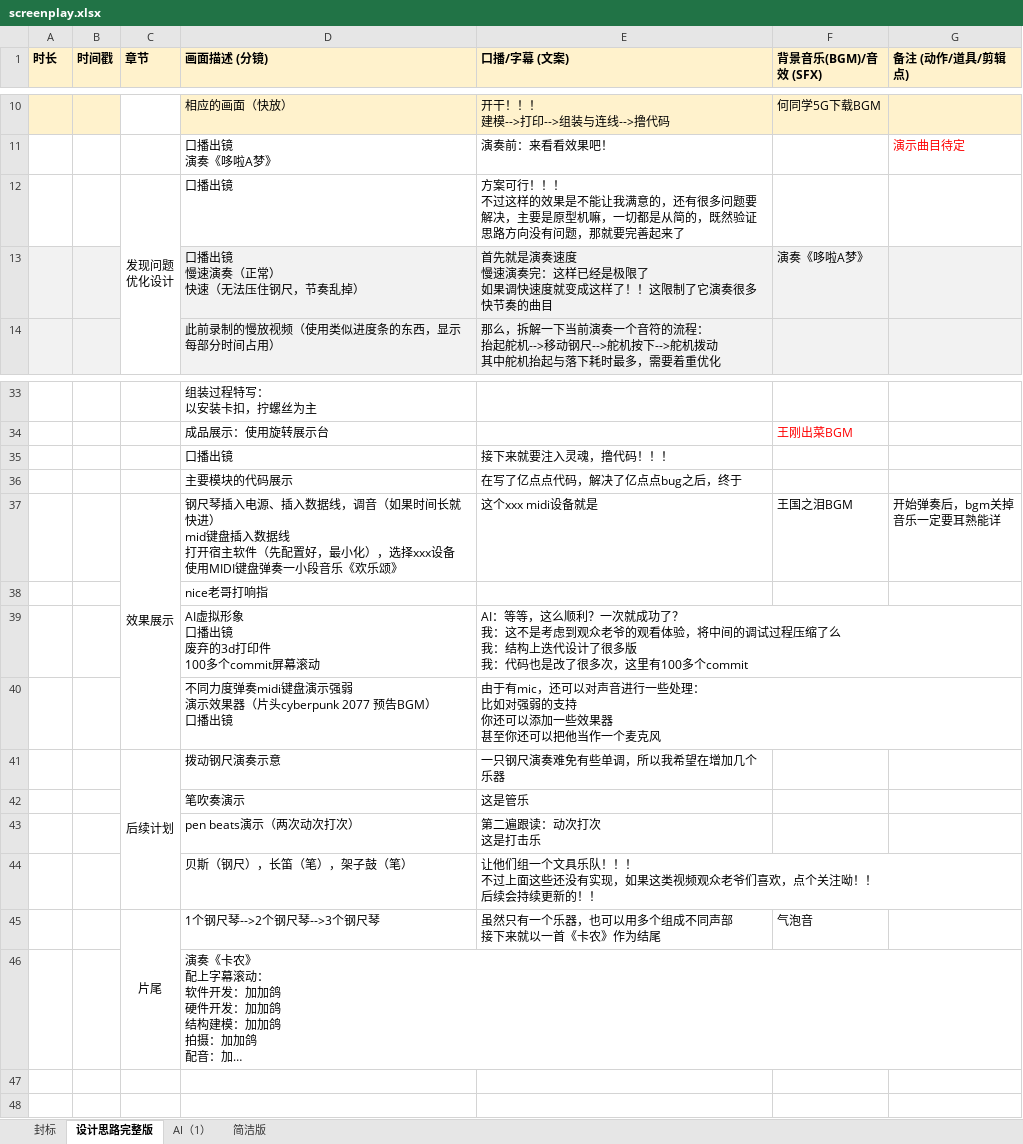
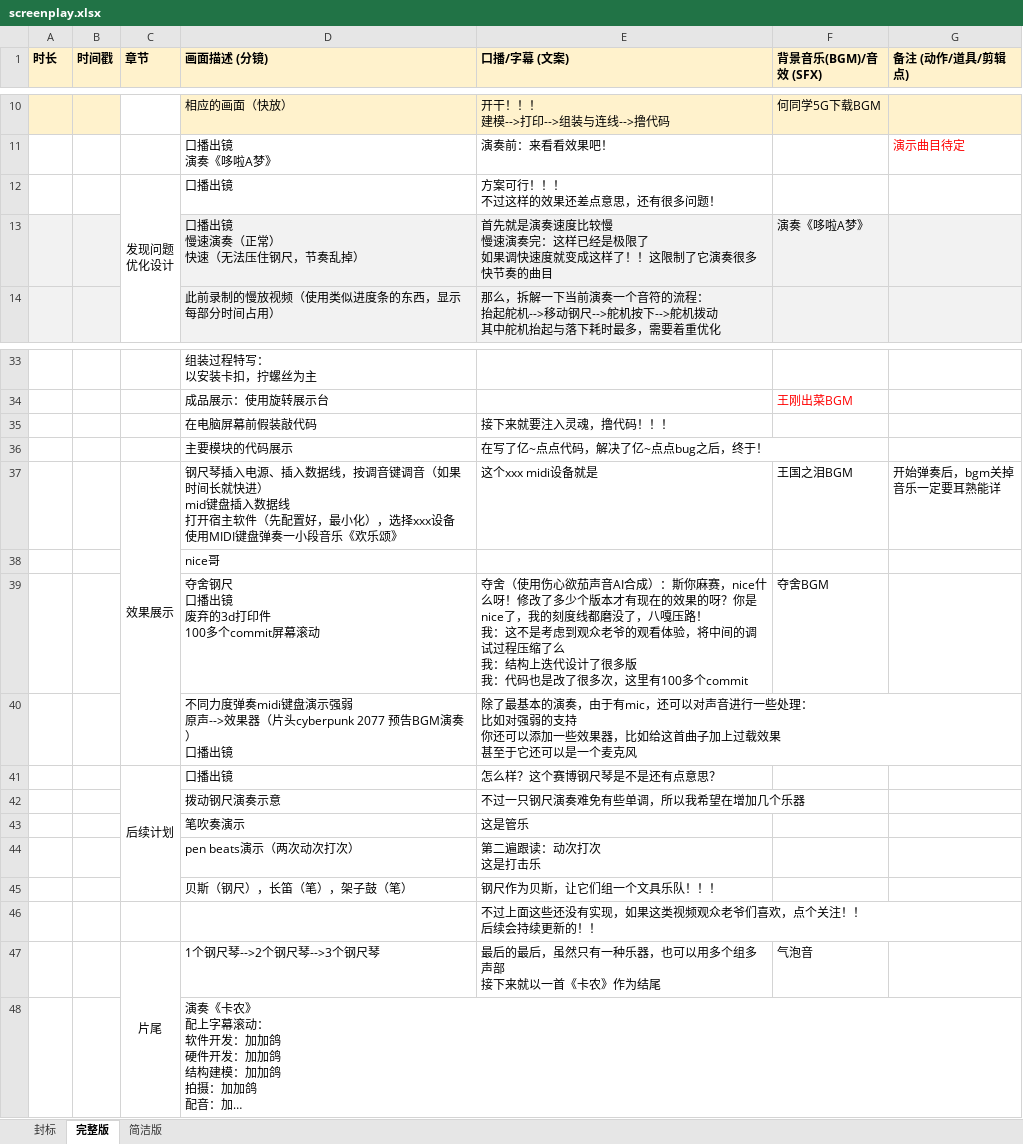
Before and after one commit to stccff/self_playing_ruler, an Excel workbook: v1/screenplay.xlsx, sheet 完整版, drawn as a sheet; only a part is shown, gaps mark what is left out; long unchanged cells end in …; values as stored, in another font and other column widths than the file's, no borders; removed rows and columns are numbered as before the commit, all else as after; ↵ is a line break in a cell; the diff names each change by its address in the sheet, - before the commit and + after, or states it on an @@ line.

```diff
--- a/v1/screenplay.xlsx (sheet 完整版)
+++ b/v1/screenplay.xlsx (sheet 完整版)
-sheet tab: 设计思路完整版
+sheet tab: 完整版
-sheet tab: AI（1）
-E12 (口播/字幕 (文案)): …样的效果是不能让我满意的，还有很多问题要解决，主要是原型机嘛，一切都是从简的，既然验证思路方向没有问题，那就要完善起来了
+E12 (口播/字幕 (文案)): …样的效果还差点意思，还有很多问题！
-E13 (口播/字幕 (文案)): …演奏速度 ↵ 慢速演…
+E13 (口播/字幕 (文案)): …演奏速度比较慢 ↵ 慢速演…
-D35 (画面描述 (分镜)): 口播出镜
+D35 (画面描述 (分镜)): 在电脑屏幕前假装敲代码
-E36 (口播/字幕 (文案)): 在写了亿点点代码，解决了亿点点bug之后，终于
+E36 (口播/字幕 (文案)): 在写了亿~点点代码，解决了亿~点点bug之后，终于！
-D37 (画面描述 (分镜)): …数据线，调音（如…
+D37 (画面描述 (分镜)): …数据线，按调音键调音（如…
-D38 (画面描述 (分镜)): nice老哥打响指
+D38 (画面描述 (分镜)): nice哥
-row 39:  |  |  | AI虚拟形象 ↵ 口播出镜 ↵ 废弃的3d打印件 ↵ 100多个commit屏幕滚动 | AI：等等，这么顺利？一次就成功了？ ↵ 我：这不是考虑到观众老爷的观看体验，将中间的调试过程压缩了么 ↵ 我：结构上迭代设计了很多版 ↵ 我：代码也是改了很多次，这里有100多个commit
+row 39:  |  |  | 夺舍钢尺 ↵ 口播出镜 ↵ 废弃的3d打印件 ↵ 100多个commit屏幕滚动 | 夺舍（使用伤心欲茄声音AI合成）：斯你麻赛，nice什么呀！修改了多少个版本才有现在的效果的呀？你是nice了，我的刻度线都磨没了，八嘎压路！ ↵ 我：这不是考虑到观众老爷的观看体验，将中间的调试过程压缩了么 ↵ 我：结构上迭代设计了很多版 ↵ 我：代码也是改了很多次，这里有100多个commit | 夺舍BGM
-D40 (画面描述 (分镜)): …示强弱 ↵ 演示效果器（片头cyberpunk 2077 预告BGM） ↵ 口播…
+D40 (画面描述 (分镜)): …示强弱 ↵ 原声-->效果器（片头cyberpunk 2077 预告BGM演奏） ↵ 口播…
-E40 (口播/字幕 (文案)): 由于有mic，还可以对声音进行一些处理： ↵ 比如对强弱的支持 ↵ 你还可以添加一些效果器 ↵ 甚至你还可以把他当作一个麦克…
+E40 (口播/字幕 (文案)): 除了最基本的演奏，由于有mic，还可以对声音进行一些处理： ↵ 比如对强弱的支持 ↵ 你还可以添加一些效果器，比如给这首曲子加上过载效果 ↵ 甚至于它还可以是一个麦克…
+row 41:  |  | 后续计划 | 口播出镜 | 怎么样？这个赛博钢尺琴是不是还有点意思？
-C42 (章节): 后续计划
+C42 (章节): (empty)
-C41:C44 merged
-E42 (口播/字幕 (文案)): 一只钢尺演奏难免有些单调，所以我希望在增加几个乐器
+E42 (口播/字幕 (文案)): 不过一只钢尺演奏难免有些单调，所以我希望在增加几个乐器
-E45 (口播/字幕 (文案)): 让他们组一个文具乐队！！！ ↵ 不过上面这些还没有实现，如果这类视频观众老爷们喜欢，点个关注呦！！ ↵ 后续会持续更新的！！
+E45 (口播/字幕 (文案)): 钢尺作为贝斯，让它们组一个文具乐队！！！
+row 46:  |  |  |  | 不过上面这些还没有实现，如果这类视频观众老爷们喜欢，点个关注！！ ↵ 后续会持续更新的！！
-E47 (口播/字幕 (文案)): 虽然只有一个乐器，也可以用多个组成不同声部 ↵ 接下来就以一首《卡农》作为结尾
+E47 (口播/字幕 (文案)): 最后的最后，虽然只有一种乐器，也可以用多个组多声部 ↵ 接下来就以一首《卡农》作为结尾
```
Also changed, not shown: sheet 封标.
